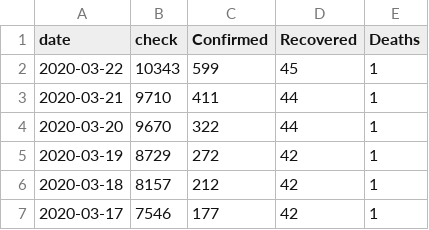
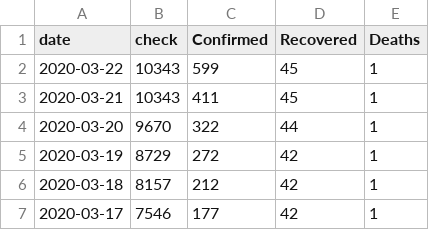
Before and after one commit to M4R14/covid-19-thailand, a CSV file: data.csv, drawn as a sheet; only a part is shown.

Commit message:
Update data.csv

```diff
--- a/data.csv
+++ b/data.csv
@@ -2,3 +2,3 @@ date,check,Confirmed,Recovered,Deaths
 2020-03-22,10343,599,45,1
-2020-03-21,9710,411,44,1
+2020-03-21,10343,411,45,1
 2020-03-20,9670,322,44,1
```
